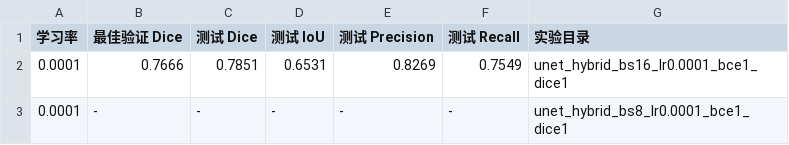
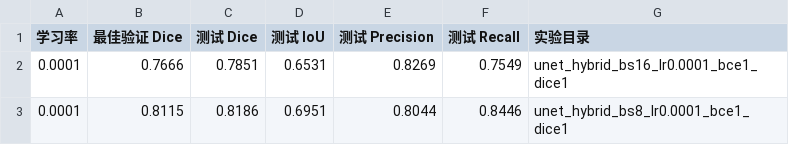
Before and after one commit to daefghjk/polyp_seg, a CSV file: experiments/results/tuning_lr_sweep.csv, drawn as a sheet; removed rows and columns are numbered as before the commit, all else as after; the diff names each change by its address in the sheet, - before the commit and + after, or states it on an @@ line.

```diff
--- a/experiments/results/tuning_lr_sweep.csv
+++ b/experiments/results/tuning_lr_sweep.csv
-row 3: 0.0001 | - | - | - | - | - | unet_hybrid_bs8_lr0.0001_bce1_dice1
+row 3: 0.0001 | 0.8115 | 0.8186 | 0.6951 | 0.8044 | 0.8446 | unet_hybrid_bs8_lr0.0001_bce1_dice1
```
Also changed, not shown: experiments/results/tuning_weight_sweep.csv, 2 other files.
